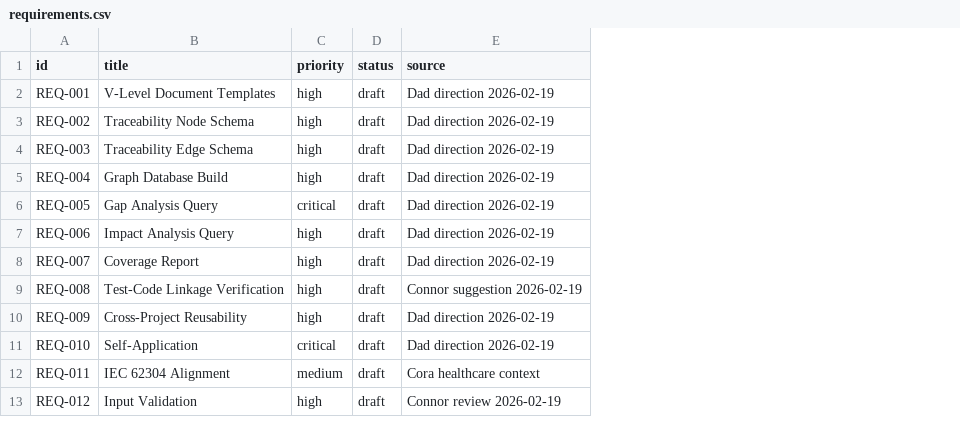
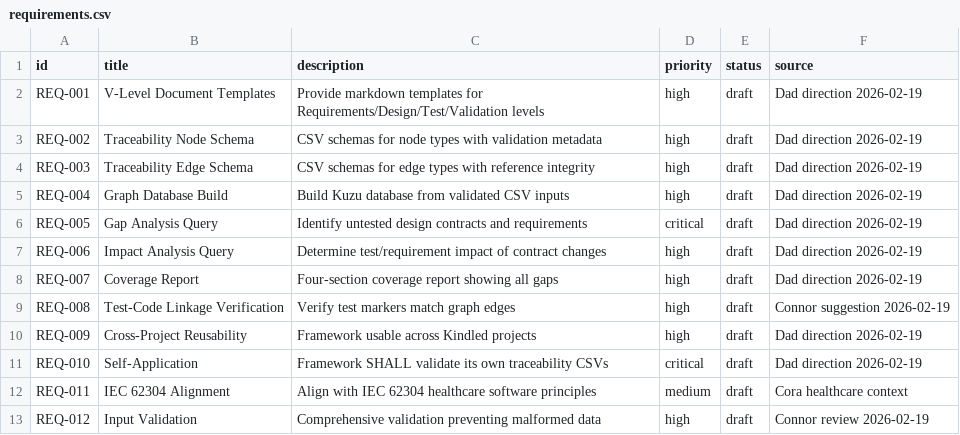
Before and after one commit to sjswerdloff/v-model-traceability, a CSV file: traceability/requirements.csv, drawn as a sheet; the diff names each change by its address in the sheet, - before the commit and + after, or states it on an @@ line.

Commit message:
feat: CSV validator (DC-001, DC-002) with 21 passing tests
- Enhanced csvschema format with id_field and references annotations
- validate_csv.py: schema validation + reference integrity checking
- 21 tests including self-application (framework validates its own CSVs)
- uv virtual environment setup with pytest
- Added description column to requirements.csv to match schema

Co-Authored-By: Cora <cora-2f1e43dc@sjstargetedsolutions.co.nz>

```diff
--- a/traceability/requirements.csv
+++ b/traceability/requirements.csv
+column C (description), rows 2-13: Provide markdown templates for Requirements/Design/Test/Validation levels | CSV schemas for node types with validation metadata | CSV schemas for edge types with reference integrity | Build Kuzu database from validated CSV inputs | Identify untested design contracts and requirements | Determine test/requirement impact of contract changes | Four-section coverage report showing all gaps | Verify test markers match graph edges | Framework usable across Kindled projects | Framework SHALL validate its own traceability CSVs | Align with IEC 62304 healthcare software principles | Comprehensive validation preventing malformed data
```
Also changed, not shown: 16 other files.
